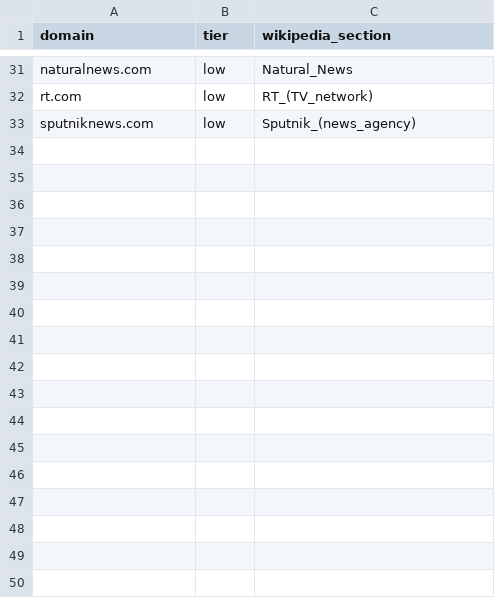
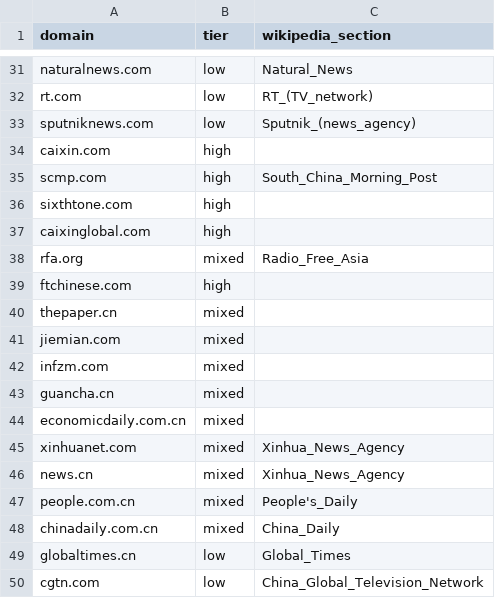
Before and after one commit to CoatedHail/Debunkr, a CSV file: backend/src/data/curated-reliability.csv, drawn as a sheet; only a part is shown, gaps mark what is left out.

```diff
--- a/backend/src/data/curated-reliability.csv
+++ b/backend/src/data/curated-reliability.csv
@@ -33 +33,18 @@ rt.com,low,RT_(TV_network)
 sputniknews.com,low,Sputnik_(news_agency)
+caixin.com,high,
+scmp.com,high,South_China_Morning_Post
+sixthtone.com,high,
+caixinglobal.com,high,
+rfa.org,mixed,Radio_Free_Asia
+ftchinese.com,high,
+thepaper.cn,mixed,
+jiemian.com,mixed,
+infzm.com,mixed,
+guancha.cn,mixed,
+economicdaily.com.cn,mixed,
+xinhuanet.com,mixed,Xinhua_News_Agency
+news.cn,mixed,Xinhua_News_Agency
+people.com.cn,mixed,People's_Daily
+chinadaily.com.cn,mixed,China_Daily
+globaltimes.cn,low,Global_Times
+cgtn.com,low,China_Global_Television_Network
```
Also changed, not shown: backend/src/data/tier1-sources.csv, 22 other files.
